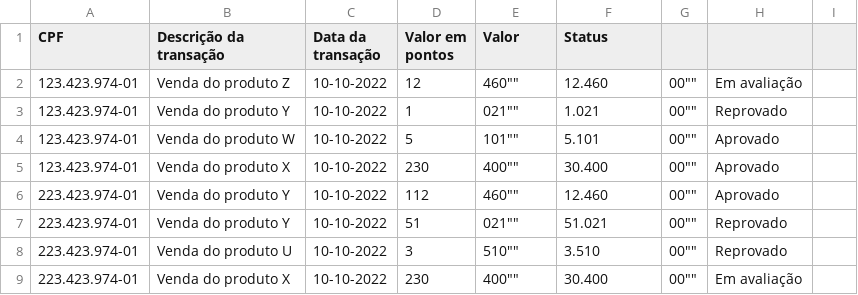
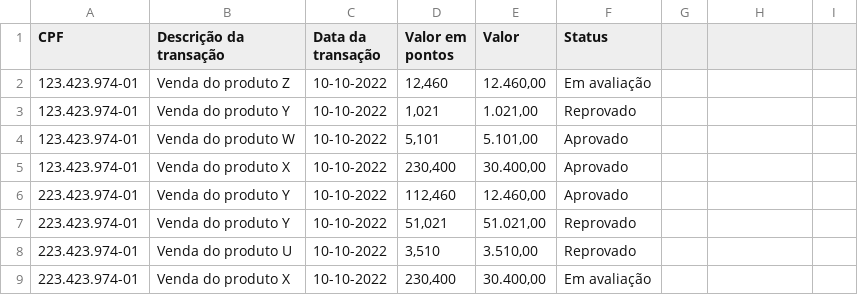
Before and after one commit to BrunoPavanelli/TransactionsManager, a CSV file: back/src/database/transactions.csv, drawn as a sheet; only a part is shown; the diff covers the shown part only.

```diff
--- a/back/src/database/transactions.csv
+++ b/back/src/database/transactions.csv
@@ -1,9 +1,9 @@
 CPF,Descrição da transação,Data da transação,Valor em pontos,Valor,Status
-123.423.974-01,Venda do produto Z,10-10-2022,""12,460"",""12.460,00"",Em avaliação
-123.423.974-01,Venda do produto Y,10-10-2022,""1,021"",""1.021,00"",Reprovado
-123.423.974-01,Venda do produto W,10-10-2022,""5,101"",""5.101,00"",Aprovado
-123.423.974-01,Venda do produto X,10-10-2022,""230,400"",""30.400,00"",Aprovado
-223.423.974-01,Venda do produto Y,10-10-2022,""112,460"",""12.460,00"",Aprovado
-223.423.974-01,Venda do produto Y,10-10-2022,""51,021"",""51.021,00"",Reprovado
-223.423.974-01,Venda do produto U,10-10-2022,""3,510"",""3.510,00"",Reprovado
-223.423.974-01,Venda do produto X,10-10-2022,""230,400"",""30.400,00"",Em avaliação
+123.423.974-01,Venda do produto Z,10-10-2022,"12,460","12.460,00",Em avaliação
+123.423.974-01,Venda do produto Y,10-10-2022,"1,021","1.021,00",Reprovado
+123.423.974-01,Venda do produto W,10-10-2022,"5,101","5.101,00",Aprovado
+123.423.974-01,Venda do produto X,10-10-2022,"230,400","30.400,00",Aprovado
+223.423.974-01,Venda do produto Y,10-10-2022,"112,460","12.460,00",Aprovado
+223.423.974-01,Venda do produto Y,10-10-2022,"51,021","51.021,00",Reprovado
+223.423.974-01,Venda do produto U,10-10-2022,"3,510","3.510,00",Reprovado
+223.423.974-01,Venda do produto X,10-10-2022,"230,400","30.400,00",Em avaliação
```
Also changed, not shown: 41 edited cells elsewhere in this file, 1 other file.
